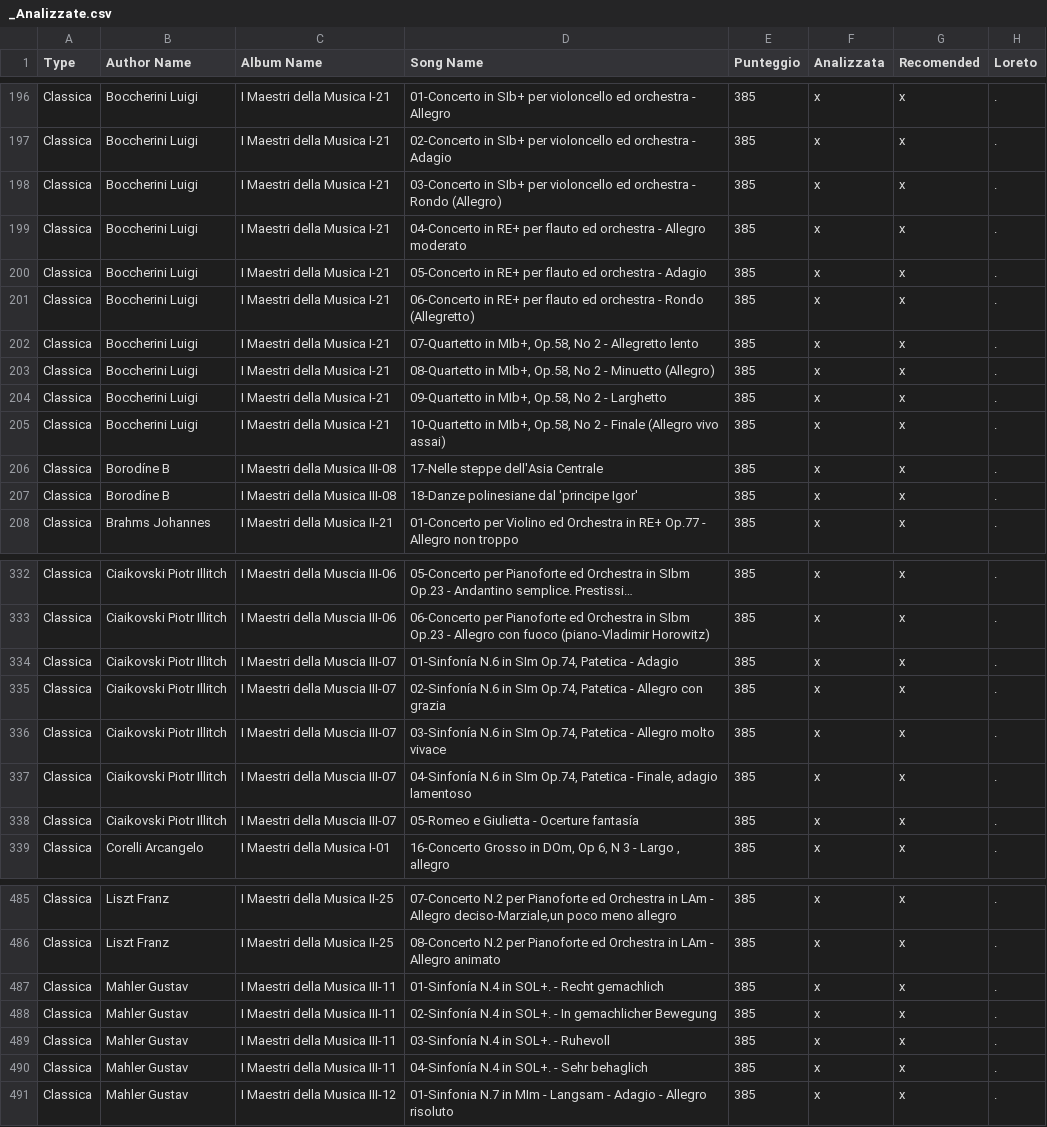
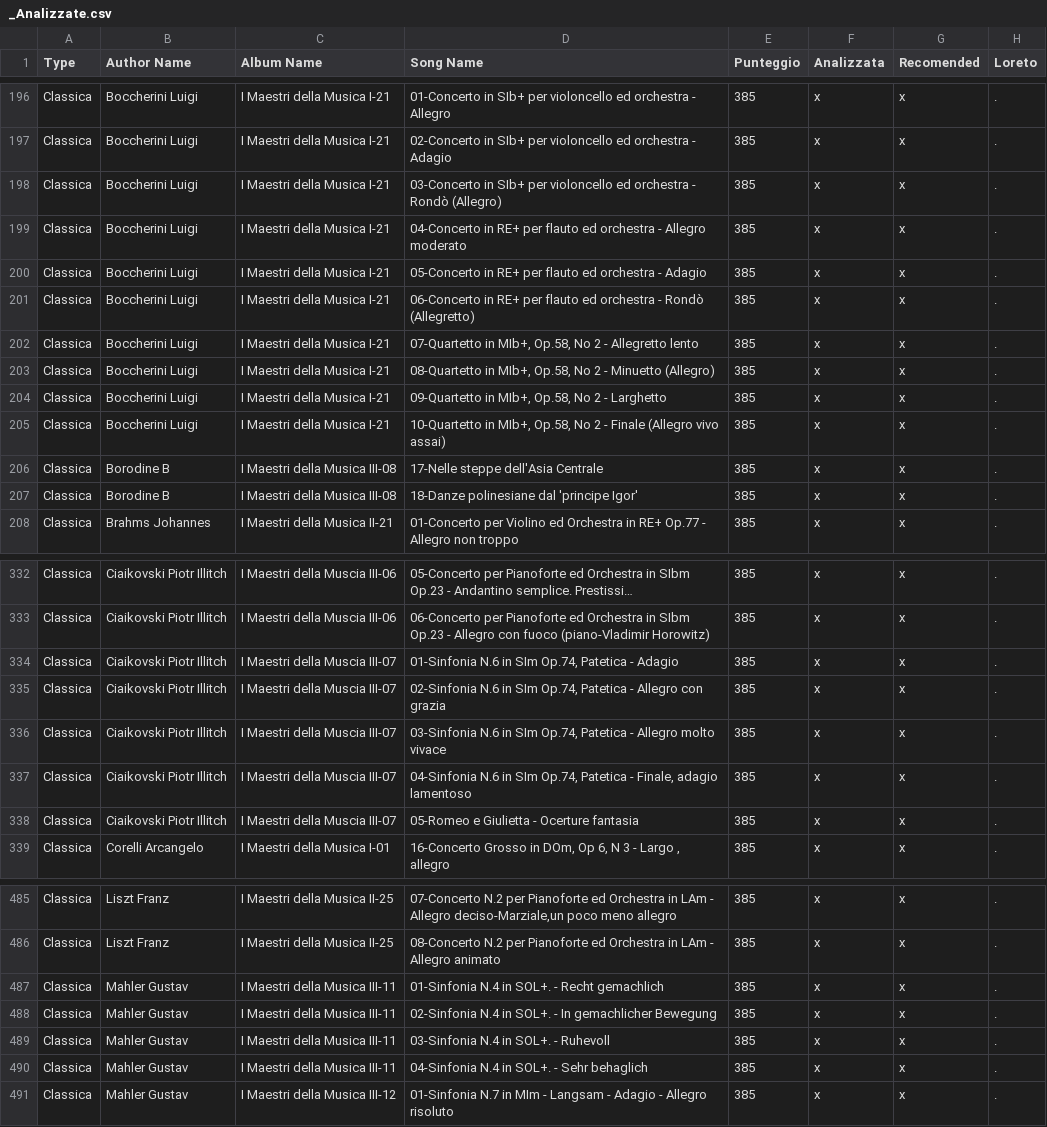
Before and after one commit to Loreton/MP3Catalog, a CSV file: data/_Analizzate.csv, drawn as a sheet; only a part is shown, gaps mark what is left out; long unchanged cells end in …; the diff covers the shown part only; the diff names each change by its address in the sheet, - before the commit and + after, or states it on an @@ line.

```diff
--- a/data/_Analizzate.csv
+++ b/data/_Analizzate.csv
-D198 (Song Name): …orchestra - Rondo (Allegro)
+D198 (Song Name): …orchestra - Rondò (Allegro)
-D201 (Song Name): …orchestra - Rondo (Allegretto)
+D201 (Song Name): …orchestra - Rondò (Allegretto)
-B206:B207 (Author Name): Borodíne B
+B206:B207 (Author Name): Borodine B
-D334 (Song Name): 01-Sinfonía N.6 in…
+D334 (Song Name): 01-Sinfonia N.6 in…
-D335 (Song Name): 02-Sinfonía N.6 in…
+D335 (Song Name): 02-Sinfonia N.6 in…
-D336 (Song Name): 03-Sinfonía N.6 in…
+D336 (Song Name): 03-Sinfonia N.6 in…
-D337 (Song Name): 04-Sinfonía N.6 in…
+D337 (Song Name): 04-Sinfonia N.6 in…
-D338 (Song Name): 05-Romeo e Giulietta - Ocerture fantasía
+D338 (Song Name): 05-Romeo e Giulietta - Ocerture fantasia
-D487 (Song Name): 01-Sinfonía N.4 in SOL+. - Recht gemachlich
+D487 (Song Name): 01-Sinfonia N.4 in SOL+. - Recht gemachlich
-D488 (Song Name): 02-Sinfonía N.4 in…
+D488 (Song Name): 02-Sinfonia N.4 in…
-D489 (Song Name): 03-Sinfonía N.4 in SOL+. - Ruhevoll
+D489 (Song Name): 03-Sinfonia N.4 in SOL+. - Ruhevoll
-D490 (Song Name): 04-Sinfonía N.4 in SOL+. - Sehr behaglich
+D490 (Song Name): 04-Sinfonia N.4 in SOL+. - Sehr behaglich
```
Also changed, not shown: 18 edited cells elsewhere in this file, data/_Estratte.csv, 11 other files.
